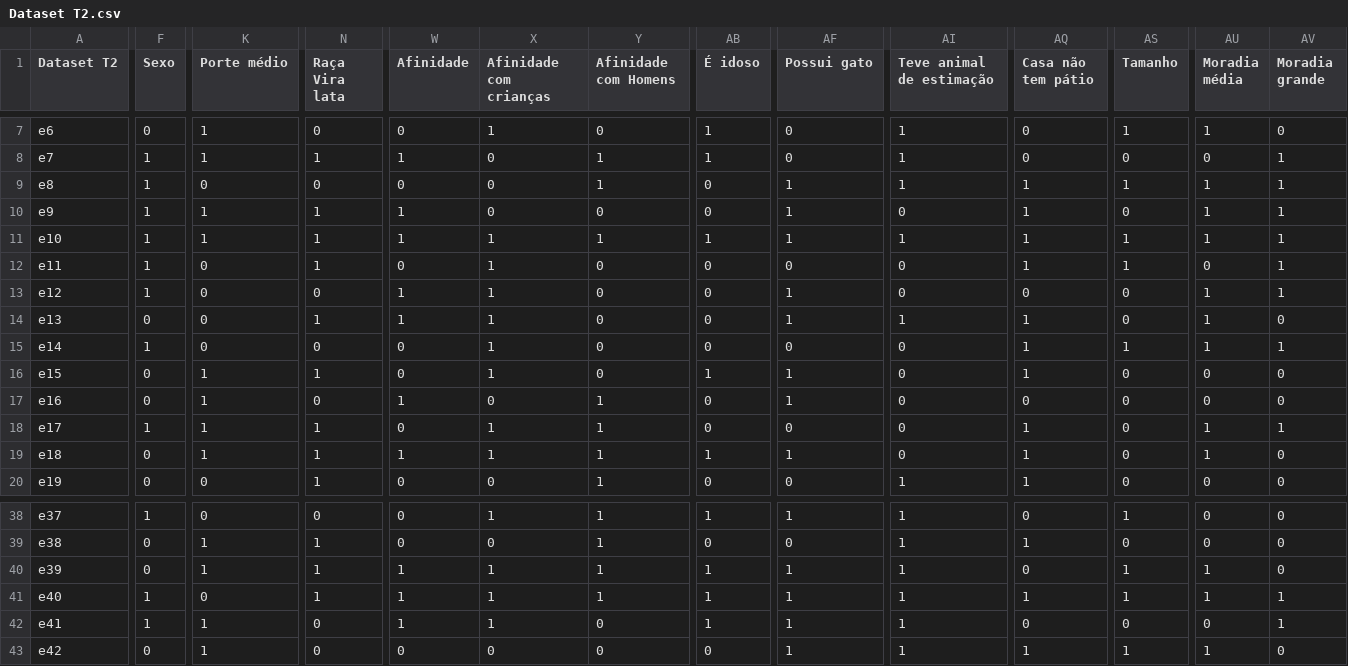
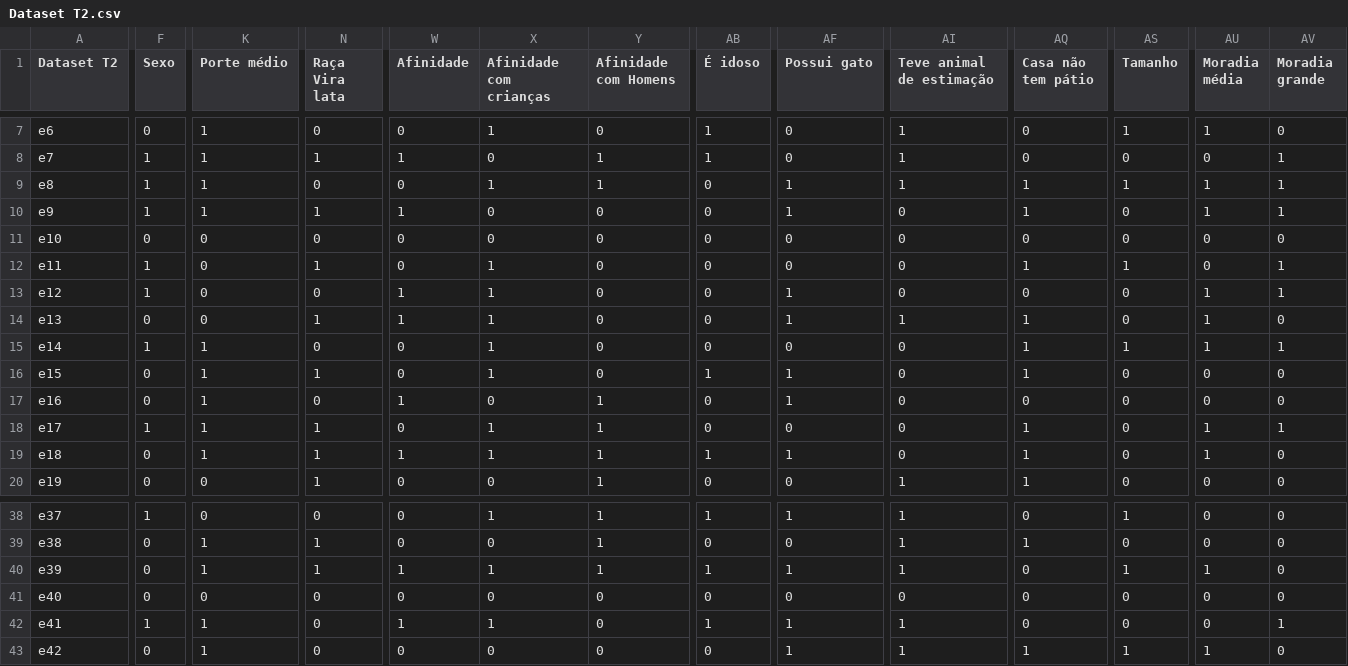
Before and after one commit to CARDOSO-A/InteligenciaArtificial, a CSV file: Dataset T2.csv, drawn as a sheet; only a part is shown, gaps mark what is left out; the diff covers the shown part only; the diff names each change by its address in the sheet, - before the commit and + after, or states it on an @@ line.

Commit message:
Update Dataset T2.csv
Alteração nos dados

```diff
--- a/Dataset T2.csv
+++ b/Dataset T2.csv
-K9 (Porte médio): 0
+K9 (Porte médio): 1
-X9 (Afinidade com crianças): 0
+X9 (Afinidade com crianças): 1
-F11 (Sexo): 1
+F11 (Sexo): 0
-K11 (Porte médio): 1
+K11 (Porte médio): 0
-N11 (Raça Vira lata): 1
+N11 (Raça Vira lata): 0
-W11 (Afinidade): 1
+W11 (Afinidade): 0
-X11 (Afinidade com crianças): 1
+X11 (Afinidade com crianças): 0
-Y11 (Afinidade com Homens): 1
+Y11 (Afinidade com Homens): 0
-AB11 (É idoso): 1
+AB11 (É idoso): 0
-AF11 (Possui gato): 1
+AF11 (Possui gato): 0
-AI11 (Teve animal de estimação): 1
+AI11 (Teve animal de estimação): 0
-AQ11 (Casa não tem pátio): 1
+AQ11 (Casa não tem pátio): 0
-AS11 (Tamanho): 1
+AS11 (Tamanho): 0
-AU11 (Moradia média): 1
+AU11 (Moradia média): 0
-AV11 (Moradia grande): 1
+AV11 (Moradia grande): 0
-K15 (Porte médio): 0
+K15 (Porte médio): 1
-F41 (Sexo): 1
+F41 (Sexo): 0
-N41 (Raça Vira lata): 1
+N41 (Raça Vira lata): 0
-W41 (Afinidade): 1
+W41 (Afinidade): 0
-X41 (Afinidade com crianças): 1
+X41 (Afinidade com crianças): 0
-Y41 (Afinidade com Homens): 1
+Y41 (Afinidade com Homens): 0
-AB41 (É idoso): 1
+AB41 (É idoso): 0
-AF41 (Possui gato): 1
+AF41 (Possui gato): 0
-AI41 (Teve animal de estimação): 1
+AI41 (Teve animal de estimação): 0
-AQ41 (Casa não tem pátio): 1
+AQ41 (Casa não tem pátio): 0
-AS41 (Tamanho): 1
+AS41 (Tamanho): 0
-AU41 (Moradia média): 1
+AU41 (Moradia média): 0
-AV41 (Moradia grande): 1
+AV41 (Moradia grande): 0
```
Also changed, not shown: 123 edited cells elsewhere in this file.
